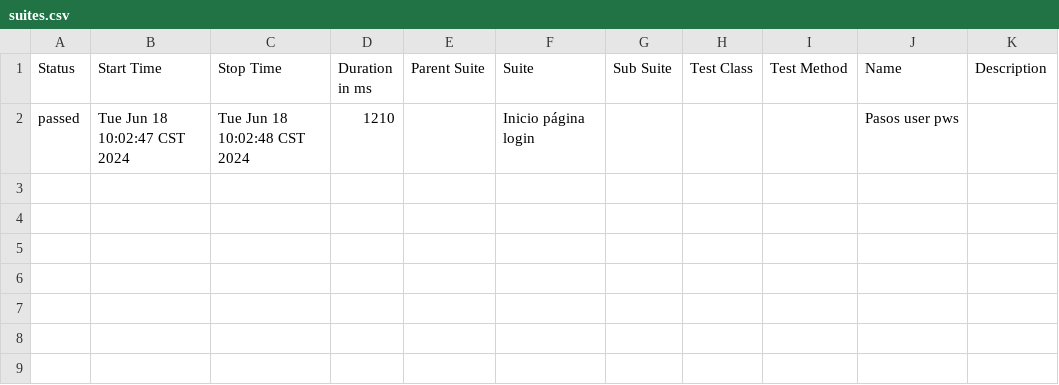
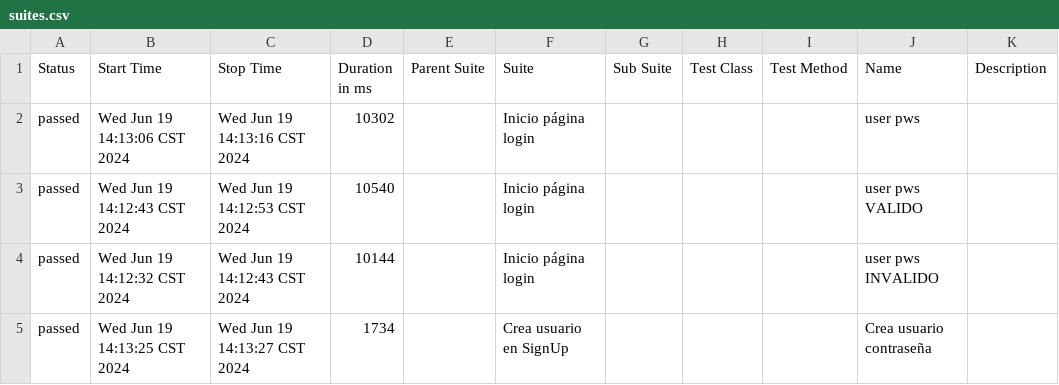
Before and after one commit to OGasca/AutomatizacionCypress, a CSV file: allure-report/data/suites.csv, drawn as a sheet.

Commit message:
Login & SingUp en OK

```diff
--- a/allure-report/data/suites.csv
+++ b/allure-report/data/suites.csv
@@ -1,2 +1,5 @@
 "Status","Start Time","Stop Time","Duration in ms","Parent Suite","Suite","Sub Suite","Test Class","Test Method","Name","Description"
-"passed","Tue Jun 18 10:02:47 CST 2024","Tue Jun 18 10:02:48 CST 2024","1210","","Inicio página login","","","","Pasos user pws",""
+"passed","Wed Jun 19 14:13:06 CST 2024","Wed Jun 19 14:13:16 CST 2024","10302","","Inicio página login","","","","user pws",""
+"passed","Wed Jun 19 14:12:43 CST 2024","Wed Jun 19 14:12:53 CST 2024","10540","","Inicio página login","","","","user pws VALIDO",""
+"passed","Wed Jun 19 14:12:32 CST 2024","Wed Jun 19 14:12:43 CST 2024","10144","","Inicio página login","","","","user pws INVALIDO",""
+"passed","Wed Jun 19 14:13:25 CST 2024","Wed Jun 19 14:13:27 CST 2024","1734","","Crea usuario en SignUp","","","","Crea usuario contraseña",""
```
Also changed, not shown: 42 other files.
